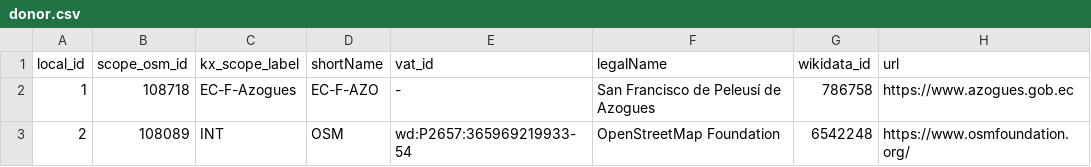
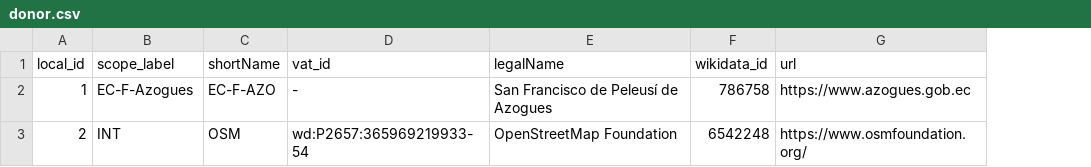
Before and after one commit to digital-guard/preserv-EC, a CSV file: data/donor.csv, drawn as a sheet; removed rows and columns are numbered as before the commit, all else as after; the diff names each change by its address in the sheet, - before the commit and + after, or states it on an @@ line.

Commit message:
Remove scope_osm_id, altera kx_scope_label e escope. digital-guard/preserv#109

```diff
--- a/data/donor.csv
+++ b/data/donor.csv
-column B (scope_osm_id), rows 2-3: 108718 | 108089
-B1: kx_scope_label
+B1: scope_label
```
Also changed, not shown: data/donatedPack.csv.
